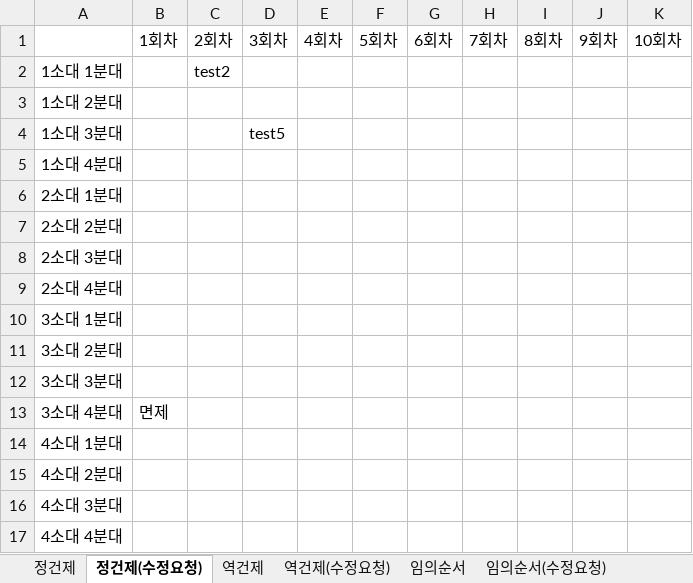
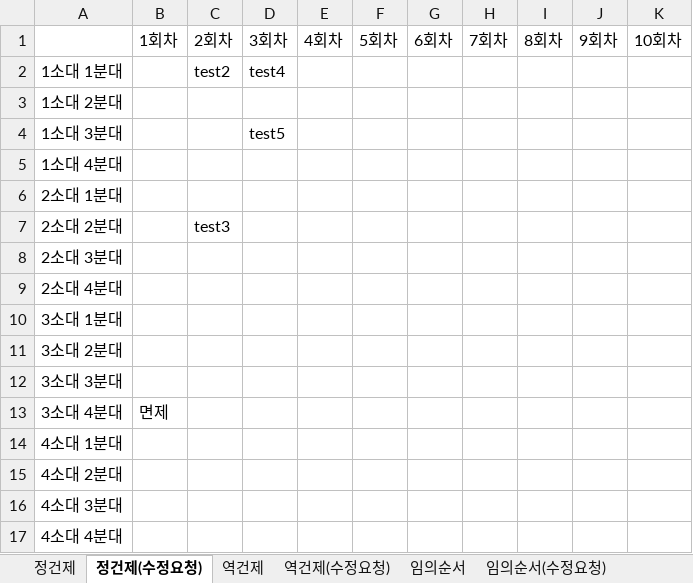
Before and after one commit to usernaaaaame/Final_Project, an Excel workbook: WorkCycle.xlsx, sheet 정건제(수정요청), drawn as a sheet; values as stored, in another font and other column widths than the file's, no borders; the diff names each change by its address in the sheet, - before the commit and + after, or states it on an @@ line.

```diff
--- a/WorkCycle.xlsx (sheet 정건제(수정요청))
+++ b/WorkCycle.xlsx (sheet 정건제(수정요청))
-D2: (empty)
+D2: test4
-C7: (empty)
+C7: test3
```
Also changed, not shown: sheet 임의순서(수정요청), sheet 역건제(수정요청), sheet 정건제, pass.xlsx, 3 other files.
